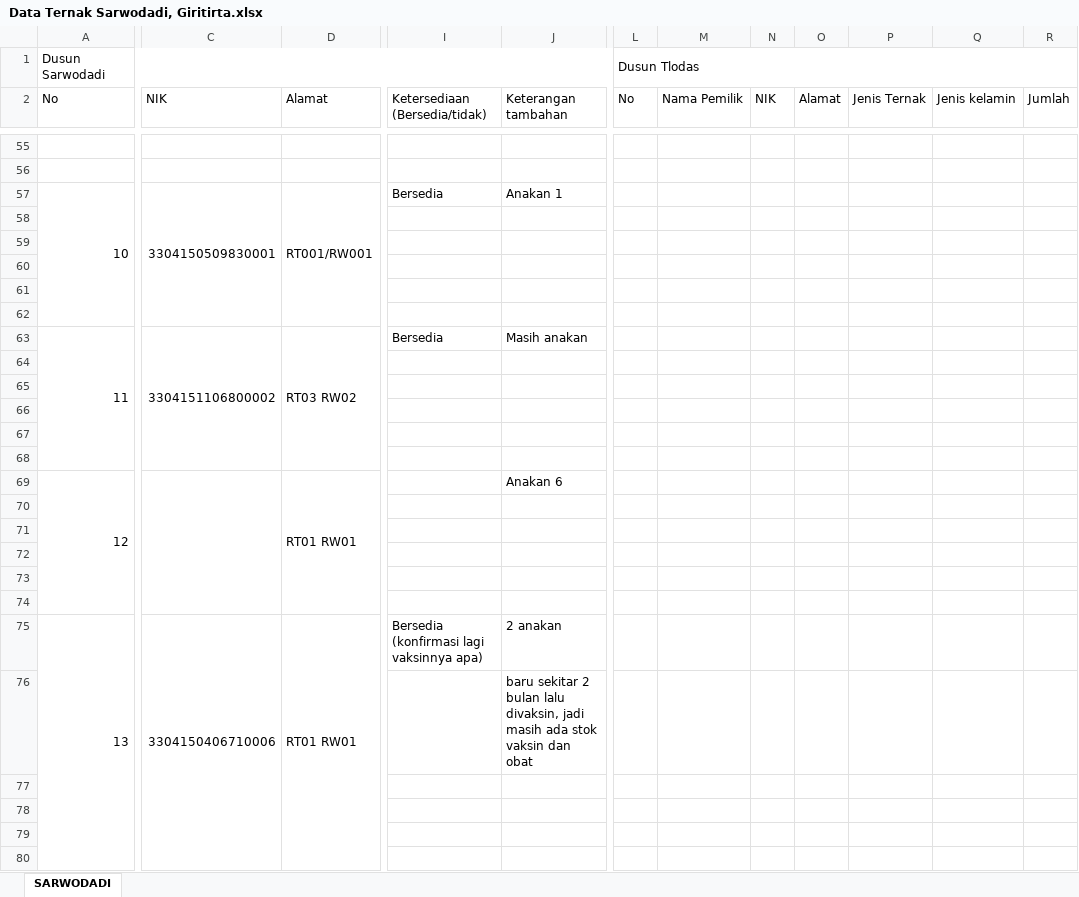
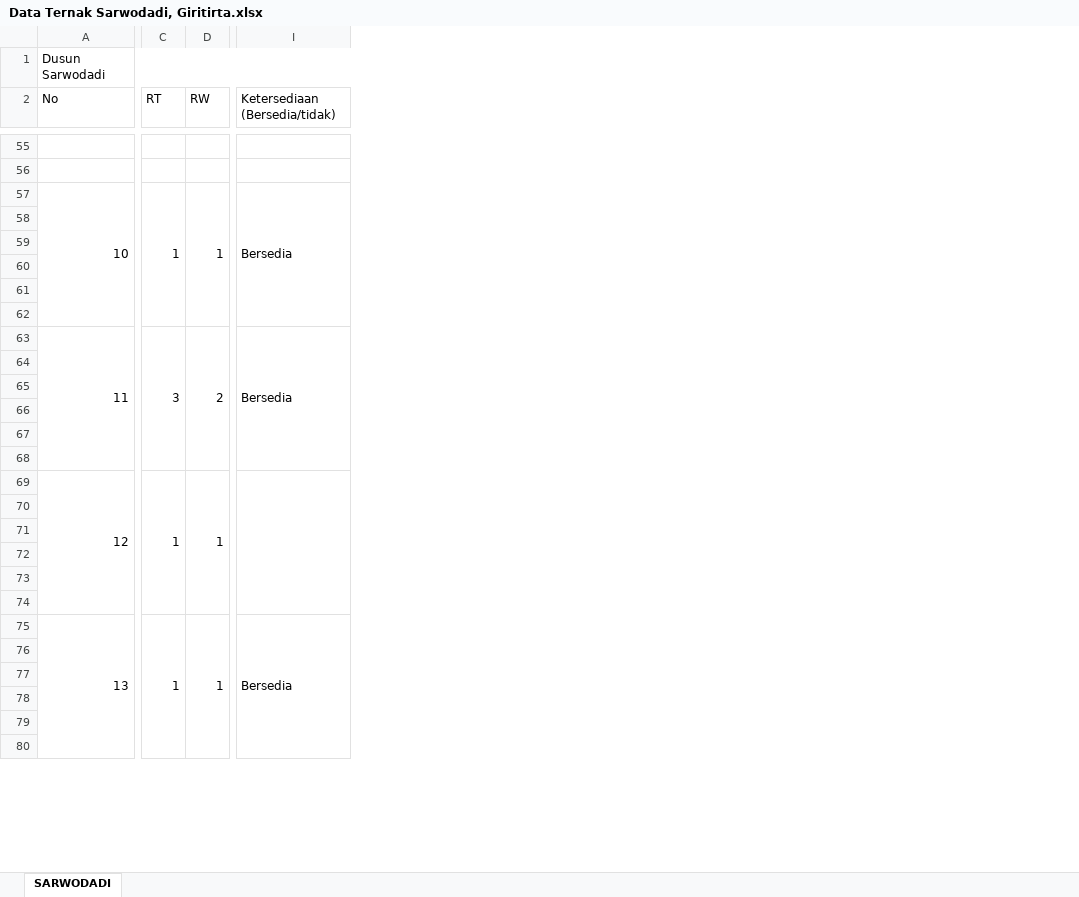
Before and after one commit to muhammadnaufalrizki2005-lgtm/dashboard-data-ternak-sarwodadi-giritirta, an Excel workbook: Data Ternak Sarwodadi, Giritirta.xlsx, sheet SARWODADI, drawn as a sheet; only a part is shown, gaps mark what is left out; values as stored, in another font and other column widths than the file's, no cell formats; charts and pictures not drawn; removed rows and columns are numbered as before the commit, all else as after; the diff covers the shown part only; the diff names each change by its address in the sheet, - before the commit and + after, or states it on an @@ line.

```diff
--- a/Data Ternak Sarwodadi, Giritirta.xlsx (sheet SARWODADI)
+++ b/Data Ternak Sarwodadi, Giritirta.xlsx (sheet SARWODADI)
-column C (NIK), rows 57-75: 3304150509830001 |  |  |  |  |  | 3304151106800002 |  |  |  |  |  |  |  |  |  |  |  | 3304150406710006
-column D (Alamat), rows 57-75: RT001/RW001 |  |  |  |  |  | RT03 RW02 |  |  |  |  |  | RT01 RW01 |  |  |  |  |  | RT01 RW01
+column C (RT), rows 57-75: 1 |  |  |  |  |  | 3 |  |  |  |  |  | 1 |  |  |  |  |  | 1
+column D (RW), rows 57-75: 1 |  |  |  |  |  | 2 |  |  |  |  |  | 1 |  |  |  |  |  | 1
-column J (Keterangan tambahan), rows 57-76: Anakan 1 |  |  |  |  |  | Masih anakan |  |  |  |  |  | Anakan 6 |  |  |  |  |  | 2 anakan | baru sekitar 2 bulan lalu divaksin, jadi masih ada stok vaksin dan obat
-column L (No), row 1: Dusun Tlodas
-column M (Nama Pemilik), empty
-column N (NIK), empty
-column O (Alamat), empty
-column P (Jenis Ternak), empty
-column Q (Jenis kelamin), empty
-column R (Jumlah), empty
+I57:I62 merged
+I63:I68 merged
+I69:I74 merged
-I75 (Ketersediaan (Bersedia/tidak)): Bersedia (konfirmasi lagi vaksinnya apa)
+I75 (Ketersediaan (Bersedia/tidak)): Bersedia
+I75:I80 merged
```
Also changed, not shown: 2 removed rows, 1 added column, 4 removed columns, 9 edited cells and merged cells elsewhere in this sheet, cell formats.
